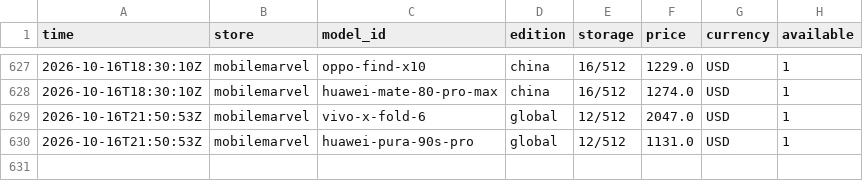
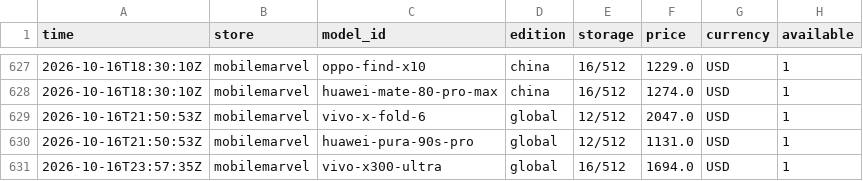
Before and after one commit to nypko/pricechecker, a CSV file: data/history.csv, drawn as a sheet; only a part is shown, gaps mark what is left out; the diff names each change by its address in the sheet, - before the commit and + after, or states it on an @@ line.

Commit message:
Prices 2026-10-16T23:57Z

```diff
--- a/data/history.csv
+++ b/data/history.csv
+row 631: 2026-10-16T23:57:35Z | mobilemarvel | vivo-x300-ultra | global | 16/512 | 1694.0 | USD | 1
```
Also changed, not shown: 2 other files.
